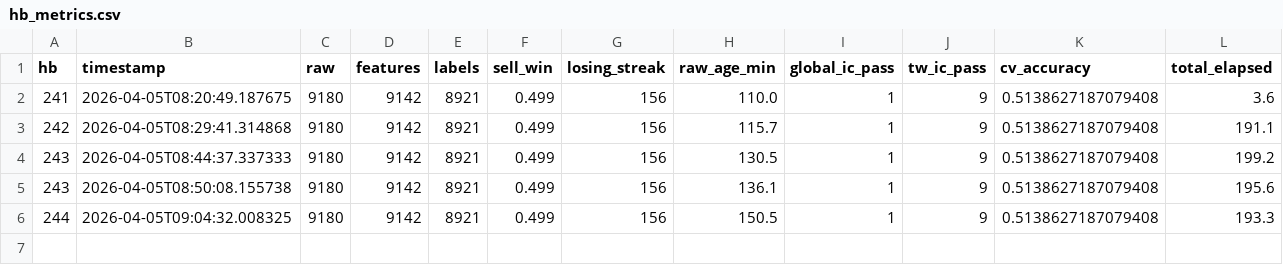
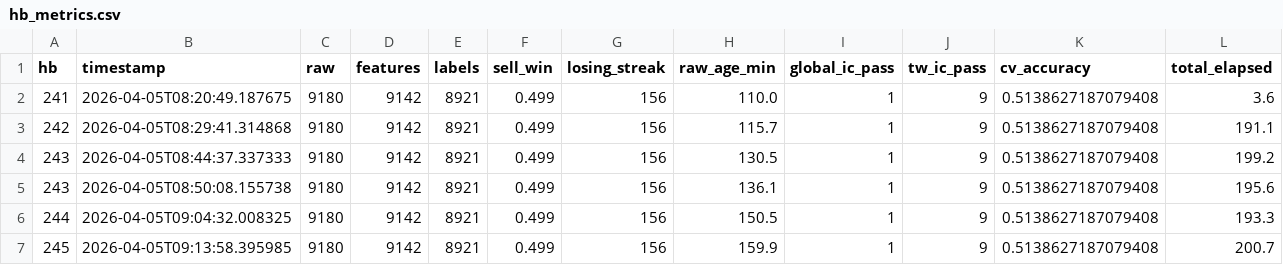
Before and after one commit to siriChiu/Poly-Trader, a CSV file: data/hb_metrics.csv, drawn as a sheet.

Commit message:
心跳 #245: 平行心跳 6/6 PASS (200.7s) | 全域 IC 4/15 | TW-IC 9/10 | Regime Bear 3/8 Chop 0/8 | DW N=200 7/8 | Global CV=51.4% | sell_win=49.9% | 連敗156 | BTC=6,898 | 管線160min停滯

```diff
--- a/data/hb_metrics.csv
+++ b/data/hb_metrics.csv
@@ -6 +6,2 @@ hb,timestamp,raw,features,labels,sell_win,losing_streak,raw_age_min,global_ic_pa
 244,2026-04-05T09:04:32.008325,9180,9142,8921,0.499,156,150.5,1,9,0.5138627187079408,193.3
+245,2026-04-05T09:13:58.395985,9180,9142,8921,0.499,156,159.9,1,9,0.5138627187079408,200.7
```
Also changed, not shown: 3 other files.
